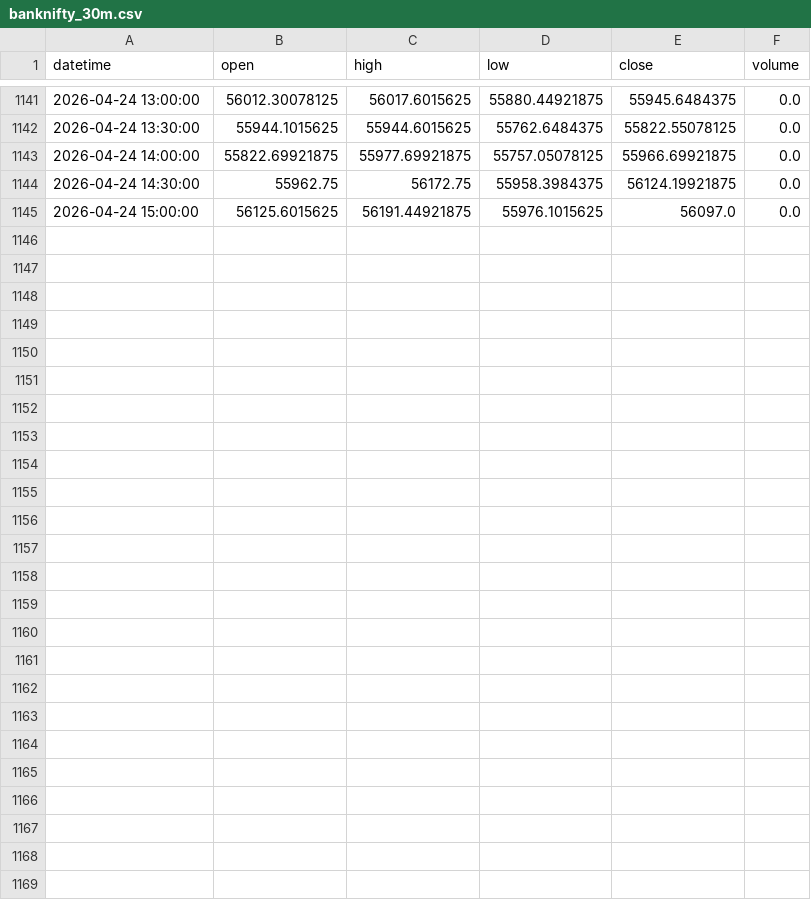
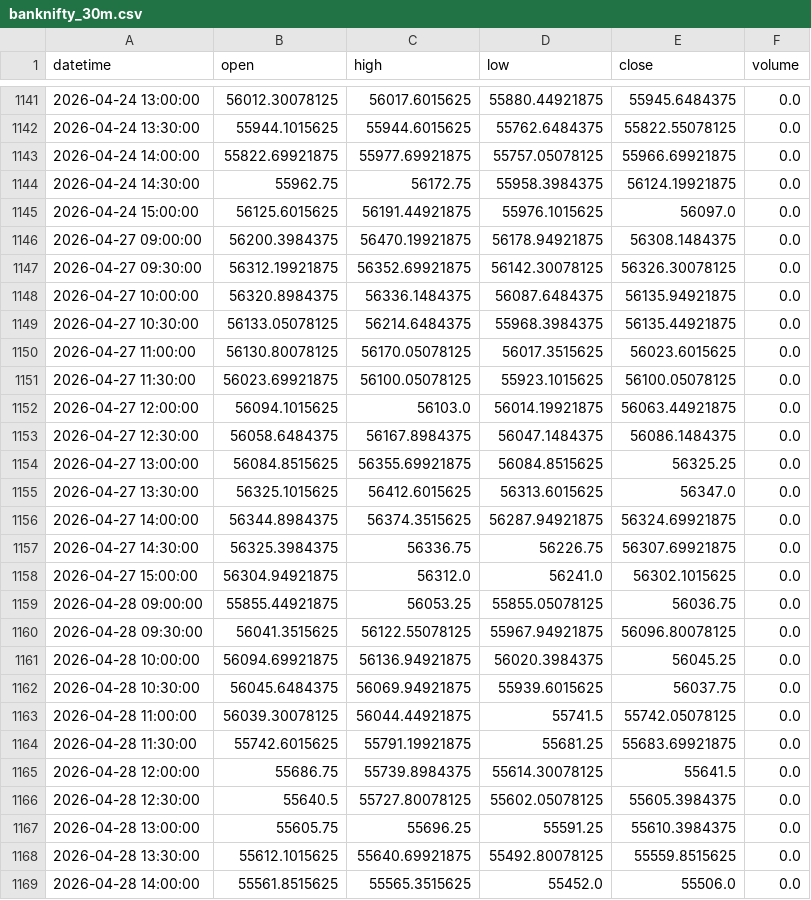
Before and after one commit to Arppittjaiin/INDIAN-INDICES-YFINANCE-DATA, a CSV file: data/banknifty/banknifty_30m.csv, drawn as a sheet; only a part is shown, gaps mark what is left out.

```diff
--- a/data/banknifty/banknifty_30m.csv
+++ b/data/banknifty/banknifty_30m.csv
@@ -1145 +1145,25 @@ datetime,open,high,low,close,volume
 2026-04-24 15:00:00,56125.6015625,56191.44921875,55976.1015625,56097.0,0.0
+2026-04-27 09:00:00,56200.3984375,56470.19921875,56178.94921875,56308.1484375,0.0
+2026-04-27 09:30:00,56312.19921875,56352.69921875,56142.30078125,56326.30078125,0.0
+2026-04-27 10:00:00,56320.8984375,56336.1484375,56087.6484375,56135.94921875,0.0
+2026-04-27 10:30:00,56133.05078125,56214.6484375,55968.3984375,56135.44921875,0.0
+2026-04-27 11:00:00,56130.80078125,56170.05078125,56017.3515625,56023.6015625,0.0
+2026-04-27 11:30:00,56023.69921875,56100.05078125,55923.1015625,56100.05078125,0.0
+2026-04-27 12:00:00,56094.1015625,56103.0,56014.19921875,56063.44921875,0.0
+2026-04-27 12:30:00,56058.6484375,56167.8984375,56047.1484375,56086.1484375,0.0
+2026-04-27 13:00:00,56084.8515625,56355.69921875,56084.8515625,56325.25,0.0
+2026-04-27 13:30:00,56325.1015625,56412.6015625,56313.6015625,56347.0,0.0
+2026-04-27 14:00:00,56344.8984375,56374.3515625,56287.94921875,56324.69921875,0.0
+2026-04-27 14:30:00,56325.3984375,56336.75,56226.75,56307.69921875,0.0
+2026-04-27 15:00:00,56304.94921875,56312.0,56241.0,56302.1015625,0.0
+2026-04-28 09:00:00,55855.44921875,56053.25,55855.05078125,56036.75,0.0
+2026-04-28 09:30:00,56041.3515625,56122.55078125,55967.94921875,56096.80078125,0.0
+2026-04-28 10:00:00,56094.69921875,56136.94921875,56020.3984375,56045.25,0.0
+2026-04-28 10:30:00,56045.6484375,56069.94921875,55939.6015625,56037.75,0.0
+2026-04-28 11:00:00,56039.30078125,56044.44921875,55741.5,55742.05078125,0.0
+2026-04-28 11:30:00,55742.6015625,55791.19921875,55681.25,55683.69921875,0.0
+2026-04-28 12:00:00,55686.75,55739.8984375,55614.30078125,55641.5,0.0
+2026-04-28 12:30:00,55640.5,55727.80078125,55602.05078125,55605.3984375,0.0
+2026-04-28 13:00:00,55605.75,55696.25,55591.25,55610.3984375,0.0
+2026-04-28 13:30:00,55612.1015625,55640.69921875,55492.80078125,55559.8515625,0.0
+2026-04-28 14:00:00,55561.8515625,55565.3515625,55452.0,55506.0,0.0
```
Also changed, not shown: data/banknifty/banknifty_15m.csv, data/nifty_50/nifty_50_15m.csv, 46 other files.
